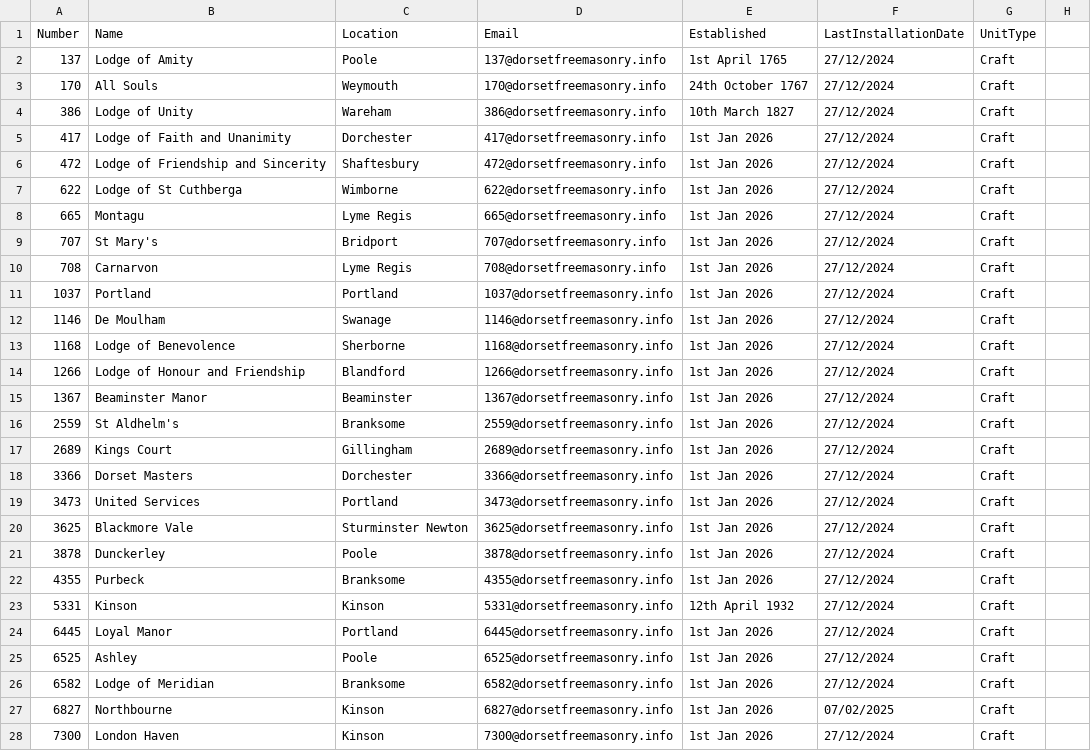
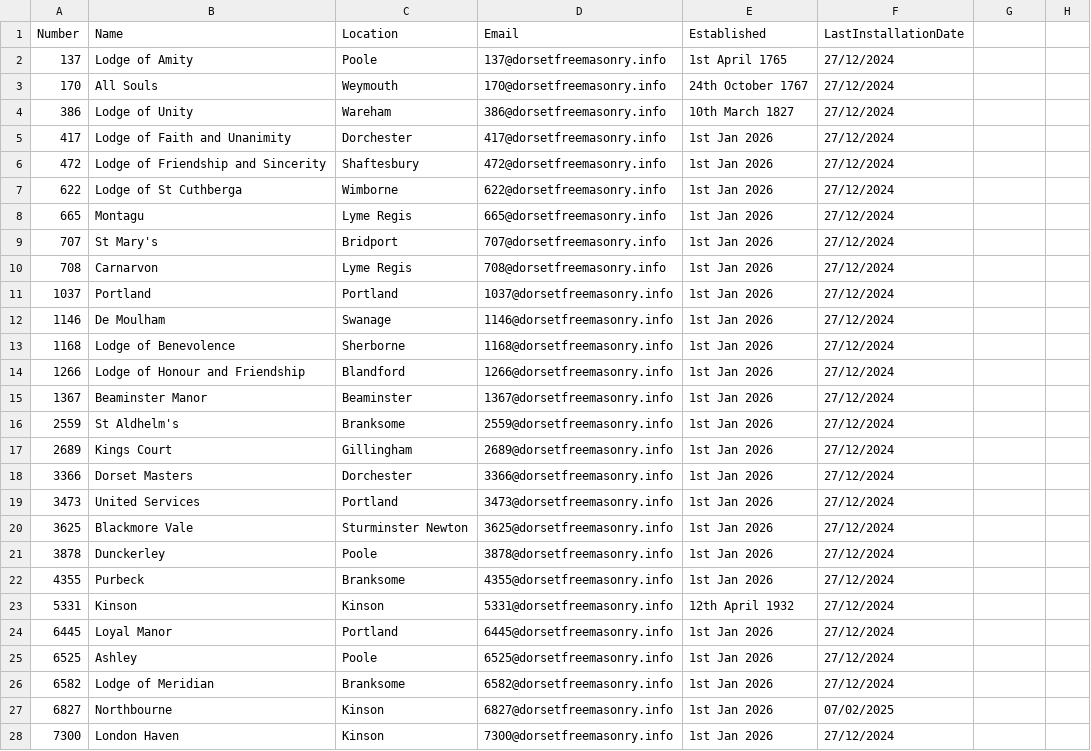
Before and after one commit to webpurity-dev/masonic-calendar, a CSV file: document/data/sample-units.csv, drawn as a sheet; only a part is shown; the diff covers the shown part only.

```diff
--- a/document/data/sample-units.csv
+++ b/document/data/sample-units.csv
@@ -1,28 +1,28 @@
-Number,Name,Location,Email,Established,LastInstallationDate,UnitType
-137,Lodge of Amity,Poole,137@dorsetfreemasonry.info,1st April 1765,27/12/2024,Craft
-170,All Souls,Weymouth,170@dorsetfreemasonry.info,24th October 1767,27/12/2024,Craft
-386,Lodge of Unity,Wareham,386@dorsetfreemasonry.info,10th March 1827,27/12/2024,Craft
-417,Lodge of Faith and Unanimity,Dorchester,417@dorsetfreemasonry.info,1st Jan 2026,27/12/2024,Craft
-472,Lodge of Friendship and Sincerity,Shaftesbury,472@dorsetfreemasonry.info,1st Jan 2026,27/12/2024,Craft
-622,Lodge of St Cuthberga,Wimborne,622@dorsetfreemasonry.info,1st Jan 2026,27/12/2024,Craft
-665,Montagu,Lyme Regis,665@dorsetfreemasonry.info,1st Jan 2026,27/12/2024,Craft
-707,St Mary's,Bridport,707@dorsetfreemasonry.info,1st Jan 2026,27/12/2024,Craft
-708,Carnarvon,Lyme Regis,708@dorsetfreemasonry.info,1st Jan 2026,27/12/2024,Craft
-1037,Portland,Portland,1037@dorsetfreemasonry.info,1st Jan 2026,27/12/2024,Craft
-1146,De Moulham,Swanage,1146@dorsetfreemasonry.info,1st Jan 2026,27/12/2024,Craft
-1168,Lodge of Benevolence,Sherborne,1168@dorsetfreemasonry.info,1st Jan 2026,27/12/2024,Craft
-1266,Lodge of Honour and Friendship,Blandford,1266@dorsetfreemasonry.info,1st Jan 2026,27/12/2024,Craft
-1367,Beaminster Manor,Beaminster,1367@dorsetfreemasonry.info,1st Jan 2026,27/12/2024,Craft
-2559,St Aldhelm's,Branksome,2559@dorsetfreemasonry.info,1st Jan 2026,27/12/2024,Craft
-2689,Kings Court,Gillingham,2689@dorsetfreemasonry.info,1st Jan 2026,27/12/2024,Craft
-3366,Dorset Masters,Dorchester,3366@dorsetfreemasonry.info,1st Jan 2026,27/12/2024,Craft
-3473,United Services,Portland,3473@dorsetfreemasonry.info,1st Jan 2026,27/12/2024,Craft
-3625,Blackmore Vale,Sturminster Newton,3625@dorsetfreemasonry.info,1st Jan 2026,27/12/2024,Craft
-3878,Dunckerley,Poole,3878@dorsetfreemasonry.info,1st Jan 2026,27/12/2024,Craft
-4355,Purbeck,Branksome,4355@dorsetfreemasonry.info,1st Jan 2026,27/12/2024,Craft
-5331,Kinson,Kinson,5331@dorsetfreemasonry.info,12th April 1932,27/12/2024,Craft
-6445,Loyal Manor,Portland,6445@dorsetfreemasonry.info,1st Jan 2026,27/12/2024,Craft
-6525,Ashley,Poole,6525@dorsetfreemasonry.info,1st Jan 2026,27/12/2024,Craft
-6582,Lodge of Meridian,Branksome,6582@dorsetfreemasonry.info,1st Jan 2026,27/12/2024,Craft
-6827,Northbourne,Kinson,6827@dorsetfreemasonry.info,1st Jan 2026,07/02/2025,Craft
-7300,London Haven,Kinson,7300@dorsetfreemasonry.info,1st Jan 2026,27/12/2024,Craft
+Number,Name,Location,Email,Established,LastInstallationDate
+137,Lodge of Amity,Poole,137@dorsetfreemasonry.info,1st April 1765,27/12/2024
+170,All Souls,Weymouth,170@dorsetfreemasonry.info,24th October 1767,27/12/2024
+386,Lodge of Unity,Wareham,386@dorsetfreemasonry.info,10th March 1827,27/12/2024
+417,Lodge of Faith and Unanimity,Dorchester,417@dorsetfreemasonry.info,1st Jan 2026,27/12/2024
+472,Lodge of Friendship and Sincerity,Shaftesbury,472@dorsetfreemasonry.info,1st Jan 2026,27/12/2024
+622,Lodge of St Cuthberga,Wimborne,622@dorsetfreemasonry.info,1st Jan 2026,27/12/2024
+665,Montagu,Lyme Regis,665@dorsetfreemasonry.info,1st Jan 2026,27/12/2024
+707,St Mary's,Bridport,707@dorsetfreemasonry.info,1st Jan 2026,27/12/2024
+708,Carnarvon,Lyme Regis,708@dorsetfreemasonry.info,1st Jan 2026,27/12/2024
+1037,Portland,Portland,1037@dorsetfreemasonry.info,1st Jan 2026,27/12/2024
+1146,De Moulham,Swanage,1146@dorsetfreemasonry.info,1st Jan 2026,27/12/2024
+1168,Lodge of Benevolence,Sherborne,1168@dorsetfreemasonry.info,1st Jan 2026,27/12/2024
+1266,Lodge of Honour and Friendship,Blandford,1266@dorsetfreemasonry.info,1st Jan 2026,27/12/2024
+1367,Beaminster Manor,Beaminster,1367@dorsetfreemasonry.info,1st Jan 2026,27/12/2024
+2559,St Aldhelm's,Branksome,2559@dorsetfreemasonry.info,1st Jan 2026,27/12/2024
+2689,Kings Court,Gillingham,2689@dorsetfreemasonry.info,1st Jan 2026,27/12/2024
+3366,Dorset Masters,Dorchester,3366@dorsetfreemasonry.info,1st Jan 2026,27/12/2024
+3473,United Services,Portland,3473@dorsetfreemasonry.info,1st Jan 2026,27/12/2024
+3625,Blackmore Vale,Sturminster Newton,3625@dorsetfreemasonry.info,1st Jan 2026,27/12/2024
+3878,Dunckerley,Poole,3878@dorsetfreemasonry.info,1st Jan 2026,27/12/2024
+4355,Purbeck,Branksome,4355@dorsetfreemasonry.info,1st Jan 2026,27/12/2024
+5331,Kinson,Kinson,5331@dorsetfreemasonry.info,12th April 1932,27/12/2024
+6445,Loyal Manor,Portland,6445@dorsetfreemasonry.info,1st Jan 2026,27/12/2024
+6525,Ashley,Poole,6525@dorsetfreemasonry.info,1st Jan 2026,27/12/2024
+6582,Lodge of Meridian,Branksome,6582@dorsetfreemasonry.info,1st Jan 2026,27/12/2024
+6827,Northbourne,Kinson,6827@dorsetfreemasonry.info,1st Jan 2026,07/02/2025
+7300,London Haven,Kinson,7300@dorsetfreemasonry.info,1st Jan 2026,27/12/2024
```
Also changed, not shown: 22 edited cells elsewhere in this file, 8 other files.
